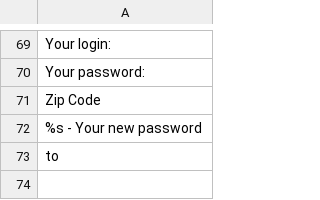
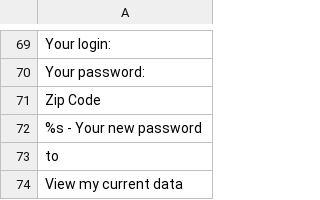
Before and after one commit to Xtraball/Siberian, a CSV file: siberian/languages/default/admin.csv, drawn as a sheet; only a part is shown, gaps mark what is left out.

```diff
--- a/siberian/languages/default/admin.csv
+++ b/siberian/languages/default/admin.csv
@@ -73 +73,2 @@
 "to"
+"View my current data"
```
Also changed, not shown: 1 other file.
